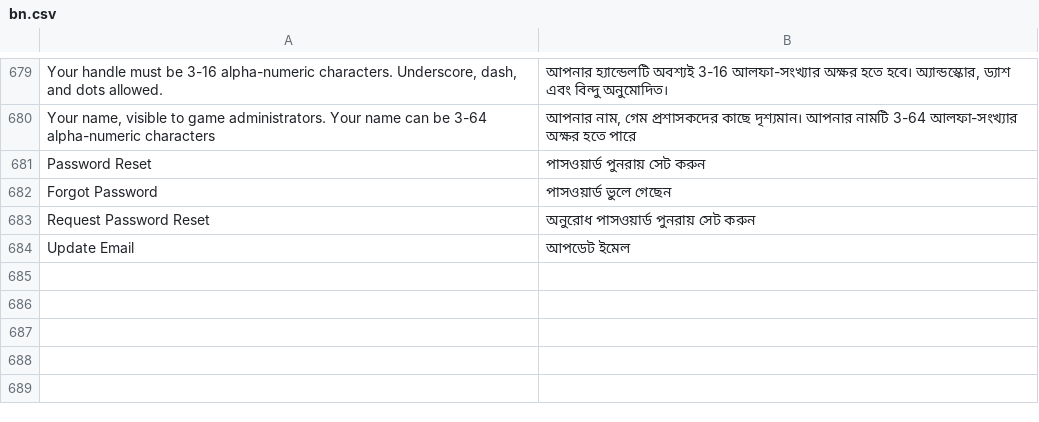
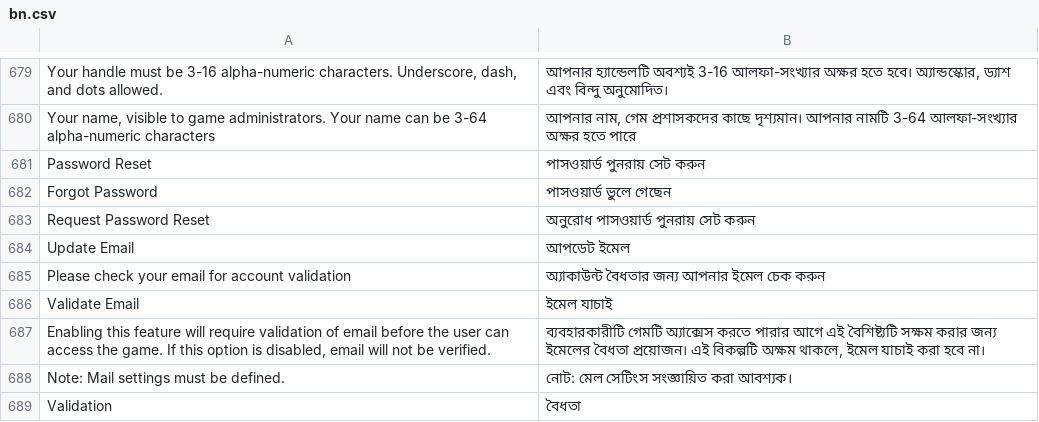
Before and after one commit to moloch--/RootTheBox, a CSV file: locale/bn.csv, drawn as a sheet; only a part is shown, gaps mark what is left out; the diff names each change by its address in the sheet, - before the commit and + after, or states it on an @@ line.

```diff
--- a/locale/bn.csv
+++ b/locale/bn.csv
+row 685: Please check your email for account validation | অ্যাকাউন্ট বৈধতার জন্য আপনার ইমেল চেক করুন
+row 686: Validate Email | ইমেল যাচাই
+row 687: Enabling this feature will require validation of email before the user can access the game. If this option is disabled, email will not be verified. | ব্যবহারকারীটি গেমটি অ্যাক্সেস করতে পারার আগে এই বৈশিষ্ট্যটি সক্ষম করার জন্য ইমেলের বৈধতা প্রয়োজন। এই বিকল্পটি অক্ষম থাকলে, ইমেল যাচাই করা হবে না।
+row 688: Note: Mail settings must be defined. | নোট: মেল সেটিংস সংজ্ঞায়িত করা আবশ্যক।
+row 689: Validation | বৈধতা
```
Also changed, not shown: locale/ar.csv, locale/es.csv, 27 other files.
